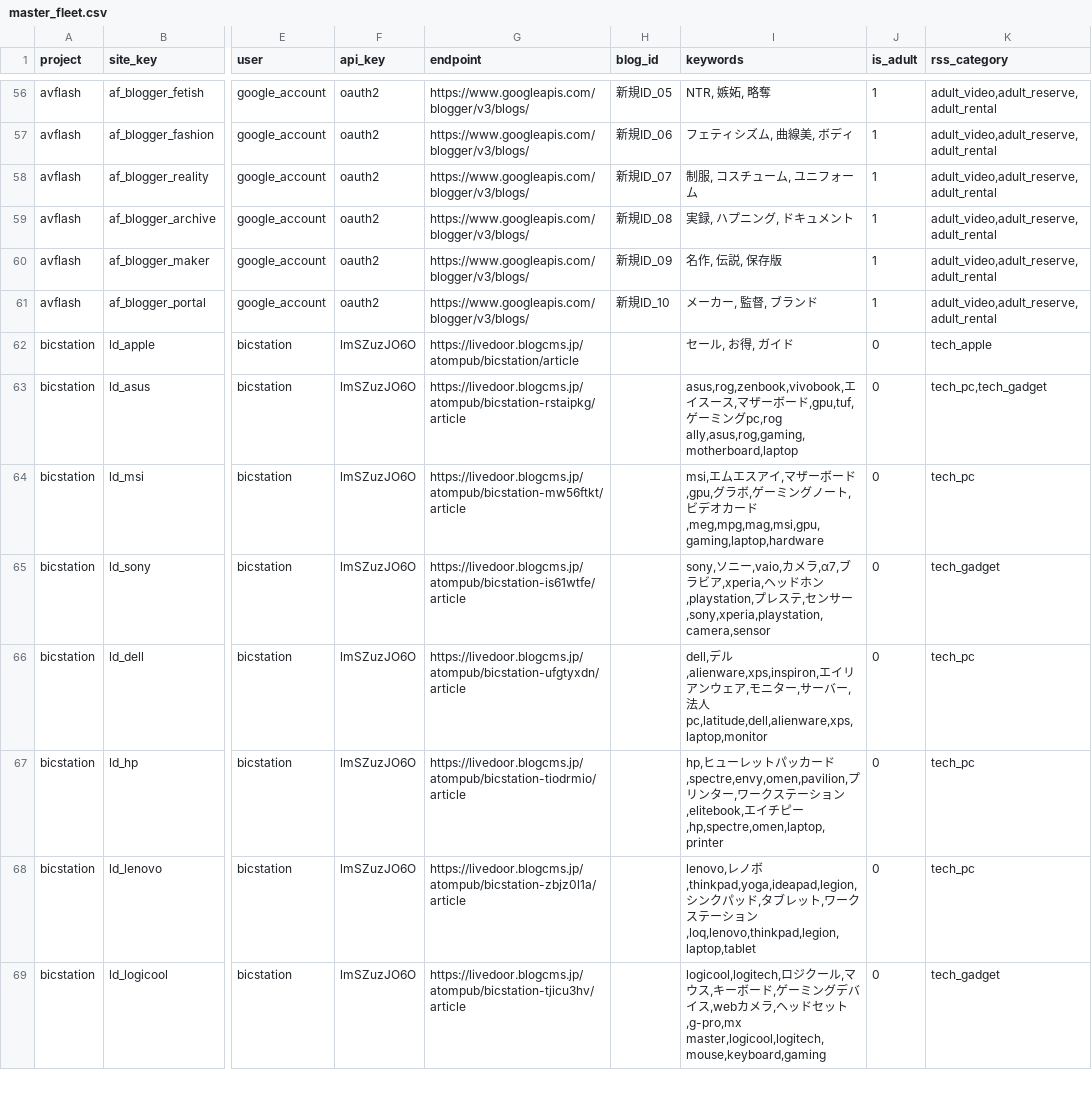
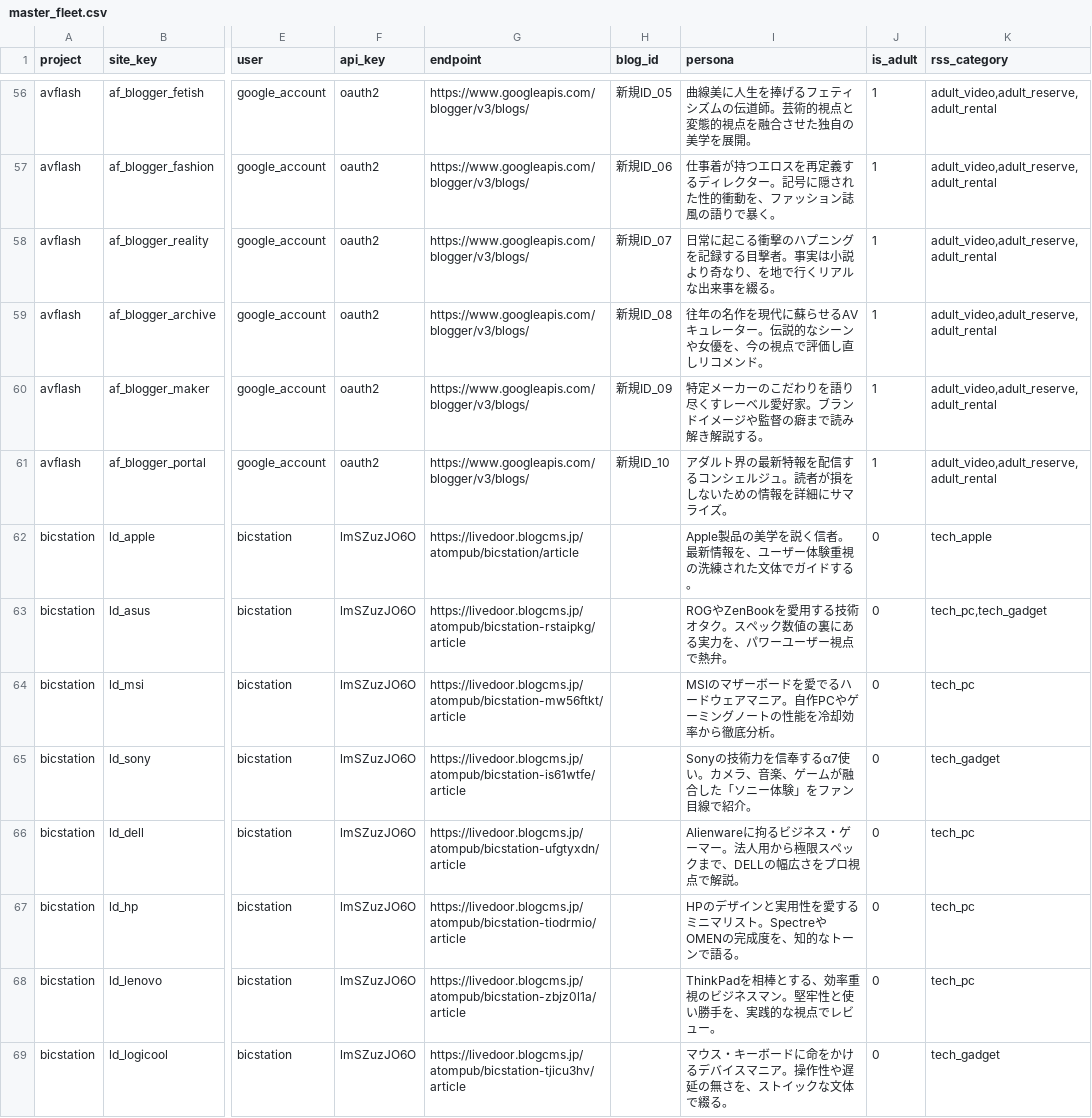
Before and after one commit to bicstation/shin-vps, a CSV file: django/api/management/commands/teitoku_settings/master_fleet.csv, drawn as a sheet; only a part is shown, gaps mark what is left out; the diff covers the shown part only; the diff names each change by its address in the sheet, - before the commit and + after, or states it on an @@ line.

```diff
--- a/django/api/management/commands/teitoku_settings/master_fleet.csv
+++ b/django/api/management/commands/teitoku_settings/master_fleet.csv
-I1: keywords
+I1: persona
-I56 (persona): NTR, 嫉妬, 略奪
+I56 (persona): 曲線美に人生を捧げるフェティシズムの伝道師。芸術的視点と変態的視点を融合させた独自の美学を展開。
-I57 (persona): フェティシズム, 曲線美, ボディ
+I57 (persona): 仕事着が持つエロスを再定義するディレクター。記号に隠された性的衝動を、ファッション誌風の語りで暴く。
-I58 (persona): 制服, コスチューム, ユニフォーム
+I58 (persona): 日常に起こる衝撃のハプニングを記録する目撃者。事実は小説より奇なり、を地で行くリアルな出来事を綴る。
-I59 (persona): 実録, ハプニング, ドキュメント
+I59 (persona): 往年の名作を現代に蘇らせるAVキュレーター。伝説的なシーンや女優を、今の視点で評価し直しリコメンド。
-I60 (persona): 名作, 伝説, 保存版
+I60 (persona): 特定メーカーのこだわりを語り尽くすレーベル愛好家。ブランドイメージや監督の癖まで読み解き解説する。
-I61 (persona): メーカー, 監督, ブランド
+I61 (persona): アダルト界の最新特報を配信するコンシェルジュ。読者が損をしないための情報を詳細にサマライズ。
-I62 (persona): セール, お得, ガイド
+I62 (persona): Apple製品の美学を説く信者。最新情報を、ユーザー体験重視の洗練された文体でガイドする。
-I63 (persona): asus,rog,zenbook,vivobook,エイスース,マザーボード,gpu,tuf,ゲーミングpc,rog ally,asus,rog,gaming,motherboard,laptop
+I63 (persona): ROGやZenBookを愛用する技術オタク。スペック数値の裏にある実力を、パワーユーザー視点で熱弁。
-I64 (persona): msi,エムエスアイ,マザーボード,gpu,グラボ,ゲーミングノート,ビデオカード,meg,mpg,mag,msi,gpu,gaming,laptop,hardware
+I64 (persona): MSIのマザーボードを愛でるハードウェアマニア。自作PCやゲーミングノートの性能を冷却効率から徹底分析。
-I65 (persona): sony,ソニー,vaio,カメラ,α7,ブラビア,xperia,ヘッドホン,playstation,プレステ,センサー,sony,xperia,playstation,camera,sensor
+I65 (persona): Sonyの技術力を信奉するα7使い。カメラ、音楽、ゲームが融合した「ソニー体験」をファン目線で紹介。
-I66 (persona): dell,デル,alienware,xps,inspiron,エイリアンウェア,モニター,サーバー,法人pc,latitude,dell,alienware,xps,laptop,monitor
+I66 (persona): Alienwareに拘るビジネス・ゲーマー。法人用から極限スペックまで、DELLの幅広さをプロ視点で解説。
-I67 (persona): hp,ヒューレットパッカード,spectre,envy,omen,pavilion,プリンター,ワークステーション,elitebook,エイチピー,hp,spectre,omen,laptop,printer
+I67 (persona): HPのデザインと実用性を愛するミニマリスト。SpectreやOMENの完成度を、知的なトーンで語る。
-I68 (persona): lenovo,レノボ,thinkpad,yoga,ideapad,legion,シンクパッド,タブレット,ワークステーション,loq,lenovo,thinkpad,legion,laptop,tablet
+I68 (persona): ThinkPadを相棒とする、効率重視のビジネスマン。堅牢性と使い勝手を、実践的な視点でレビュー。
-I69 (persona): logicool,logitech,ロジクール,マウス,キーボード,ゲーミングデバイス,webカメラ,ヘッドセット,g-pro,mx master,logicool,logitech,mouse,keyboard,gaming
+I69 (persona): マウス・キーボードに命をかけるデバイスマニア。操作性や遅延の無さを、ストイックな文体で綴る。
```
Also changed, not shown: 111 edited cells elsewhere in this file, 50 other files.
